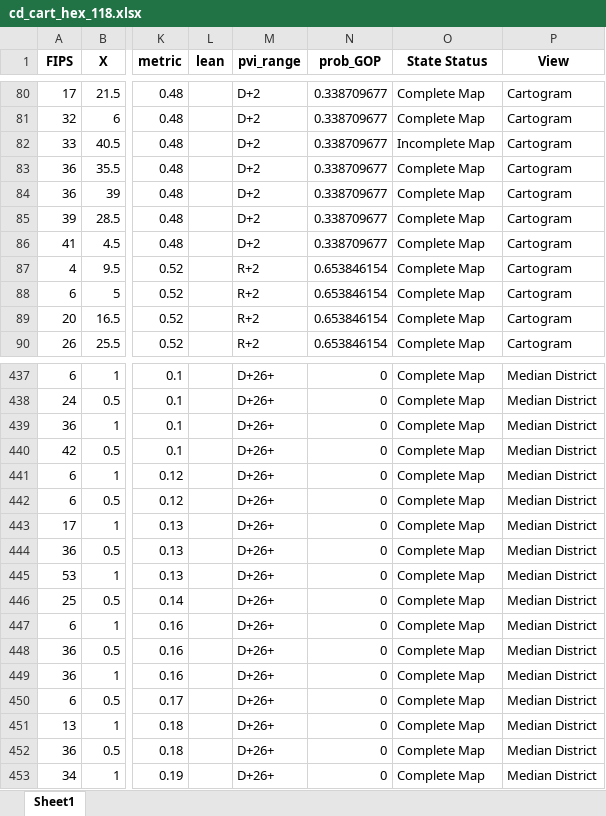
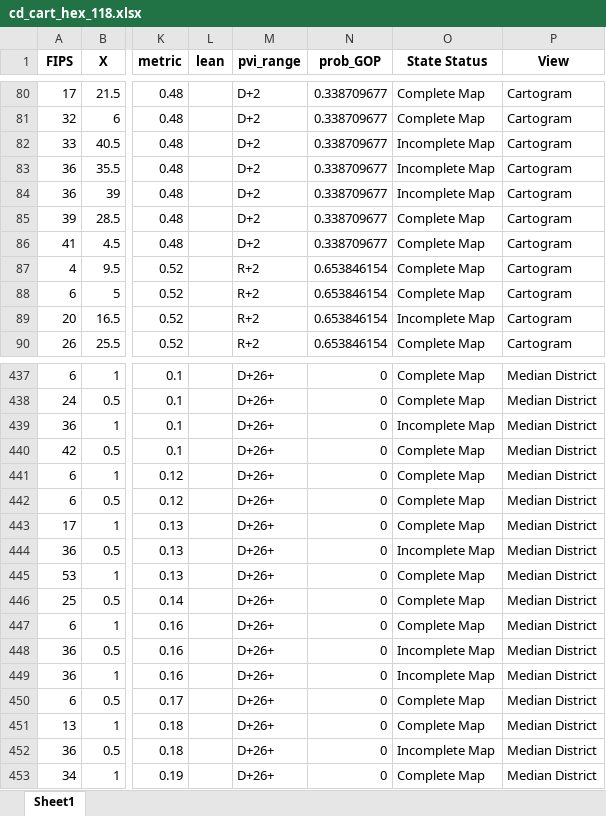
Before and after one commit to xadomatis/redistricting_project, an Excel workbook: processed/cd_cart_hex_118.xlsx, sheet Sheet1, drawn as a sheet; only a part is shown, gaps mark what is left out; values as stored, in another font and other column widths than the file's, no borders; the diff covers the shown part only; the diff names each change by its address in the sheet, - before the commit and + after, or states it on an @@ line.

```diff
--- a/processed/cd_cart_hex_118.xlsx (sheet Sheet1)
+++ b/processed/cd_cart_hex_118.xlsx (sheet Sheet1)
-O83:O84 (State Status): Complete Map
+O83:O84 (State Status): Incomplete Map
-O89 (State Status): Complete Map
+O89 (State Status): Incomplete Map
-O439 (State Status): Complete Map
+O439 (State Status): Incomplete Map
-O444 (State Status): Complete Map
+O444 (State Status): Incomplete Map
-O448:O449 (State Status): Complete Map
+O448:O449 (State Status): Incomplete Map
-O452 (State Status): Complete Map
+O452 (State Status): Incomplete Map
```
Also changed, not shown: 52 edited cells elsewhere in this sheet, processed/cd_cart_square_118.xlsx, 6 other files.
